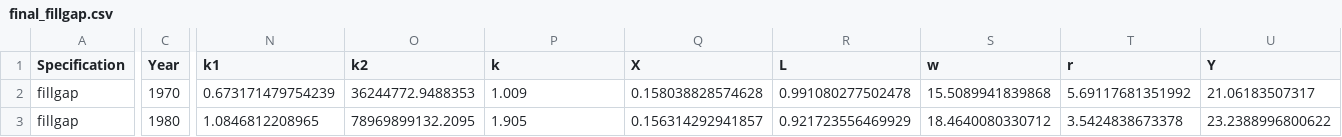
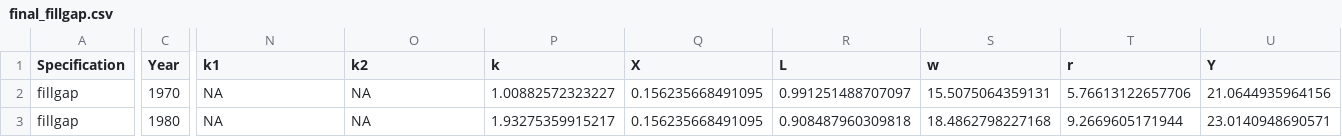
Before and after one commit to madhurm16/lisa, a CSV file: result/sim/final_fillgap.csv, drawn as a sheet; only a part is shown, gaps mark what is left out; the diff covers the shown part only; the diff names each change by its address in the sheet, - before the commit and + after, or states it on an @@ line.

```diff
--- a/result/sim/final_fillgap.csv
+++ b/result/sim/final_fillgap.csv
-N2 (k1): 0.673171479754239
+N2 (k1): NA
-O2 (k2): 36244772.9488353
+O2 (k2): NA
-P2 (k): 1.009
+P2 (k): 1.00882572323227
-Q2 (X): 0.158038828574628
+Q2 (X): 0.156235668491095
-R2 (L): 0.991080277502478
+R2 (L): 0.991251488707097
-S2 (w): 15.5089941839868
+S2 (w): 15.5075064359131
-T2 (r): 5.69117681351992
+T2 (r): 5.76613122657706
-U2 (Y): 21.06183507317
+U2 (Y): 21.0644935964156
-N3 (k1): 1.0846812208965
+N3 (k1): NA
-O3 (k2): 78969899132.2095
+O3 (k2): NA
-P3 (k): 1.905
+P3 (k): 1.93275359915217
-Q3 (X): 0.156314292941857
+Q3 (X): 0.156235668491095
-R3 (L): 0.921723556469929
+R3 (L): 0.908487960309818
-S3 (w): 18.4640080330712
+S3 (w): 18.4862798227168
-T3 (r): 3.5424838673378
+T3 (r): 9.2669605171944
-U3 (Y): 23.2388996800622
+U3 (Y): 23.0140948690571
```
Also changed, not shown: 150 edited cells elsewhere in this file, result/sim/final_baseline.csv, result/sim/final_counter.csv, 22 other files.
